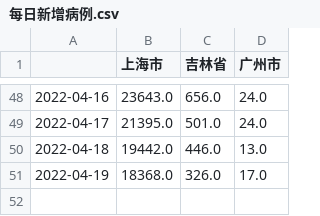
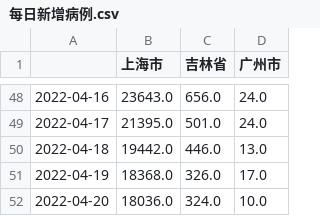
Before and after one commit to joeyu/MyStatisticsData, a CSV file: covid19-22/每日新增病例.csv, drawn as a sheet; only a part is shown, gaps mark what is left out.

Commit message:
Updated covid19.

```diff
--- a/covid19-22/每日新增病例.csv
+++ b/covid19-22/每日新增病例.csv
@@ -51 +51,2 @@
 2022-04-19,18368.0,326.0,17.0
+2022-04-20,18036.0,324.0,10.0
```
Also changed, not shown: 1 other file.
